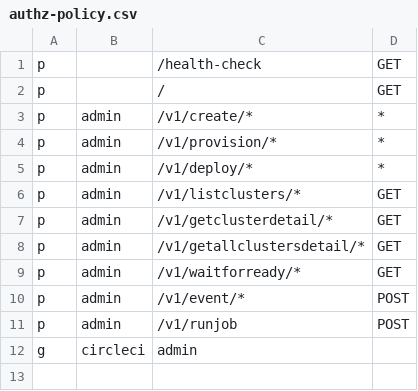
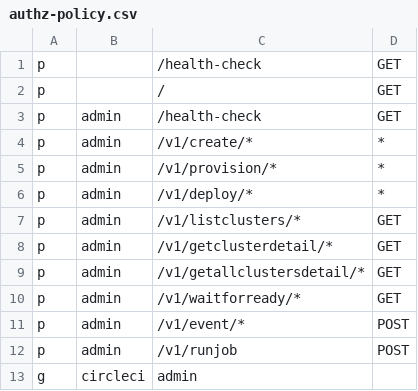
Before and after one commit to kubeam/kubeam, a CSV file: authz-policy.csv, drawn as a sheet; the diff names each change by its address in the sheet, - before the commit and + after, or states it on an @@ line.

Commit message:
Allow health-check over https

```diff
--- a/authz-policy.csv
+++ b/authz-policy.csv
+row 3: p | admin | /health-check | GET
```
